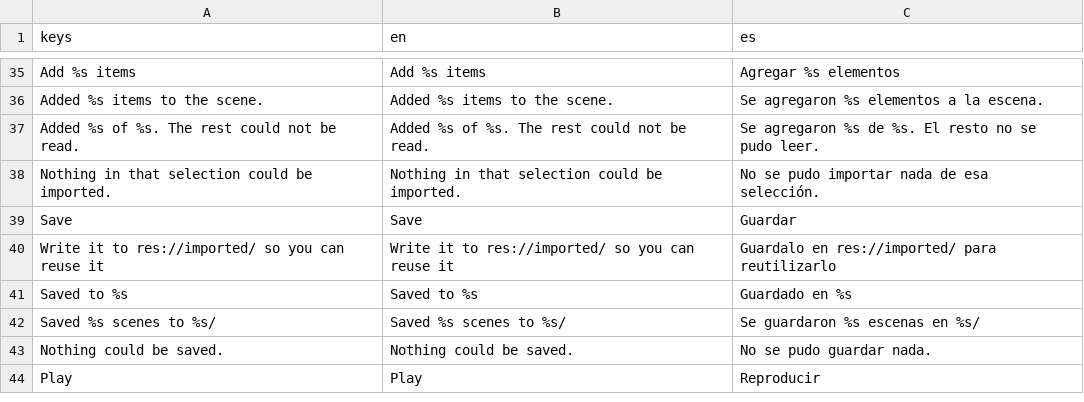
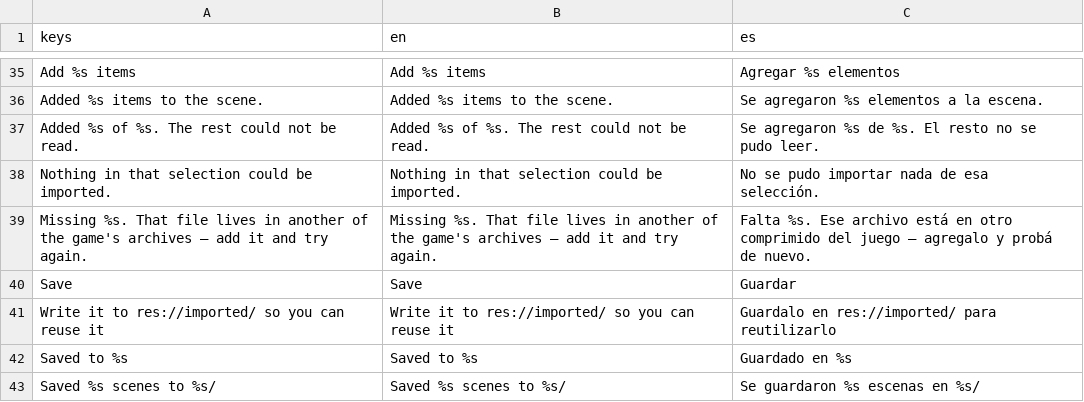
Before and after one commit to 9mirx0r/Quebratsk-Engine, a CSV file: demo/addons/quebratsk_editor/i18n/dock.csv, drawn as a sheet; only a part is shown, gaps mark what is left out; the shorter side is filled out with more unchanged rows; the diff names each change by its address in the sheet, - before the commit and + after, or states it on an @@ line.

```diff
--- a/demo/addons/quebratsk_editor/i18n/dock.csv
+++ b/demo/addons/quebratsk_editor/i18n/dock.csv
+row 39: Missing %s. That file lives in another of the game's archives — add it and try again. | Missing %s. That file lives in another of the game's archives — add it and try again. | Falta %s. Ese archivo está en otro comprimido del juego — agregalo y probá de nuevo.
```
Also changed, not shown: 6 other files.
